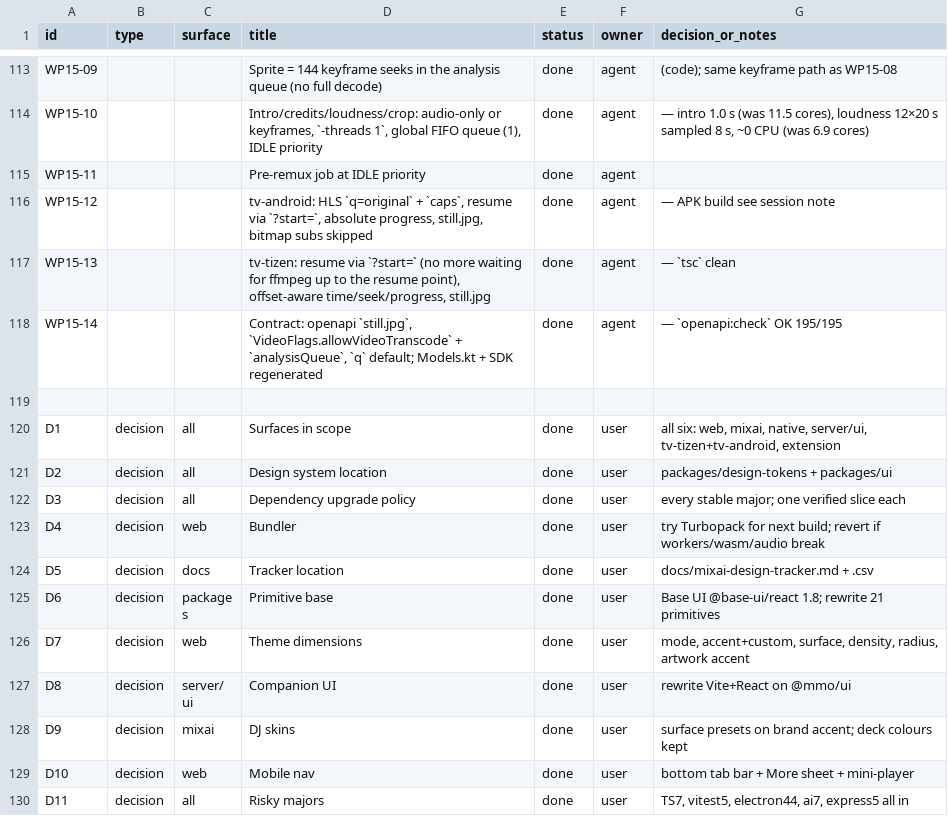
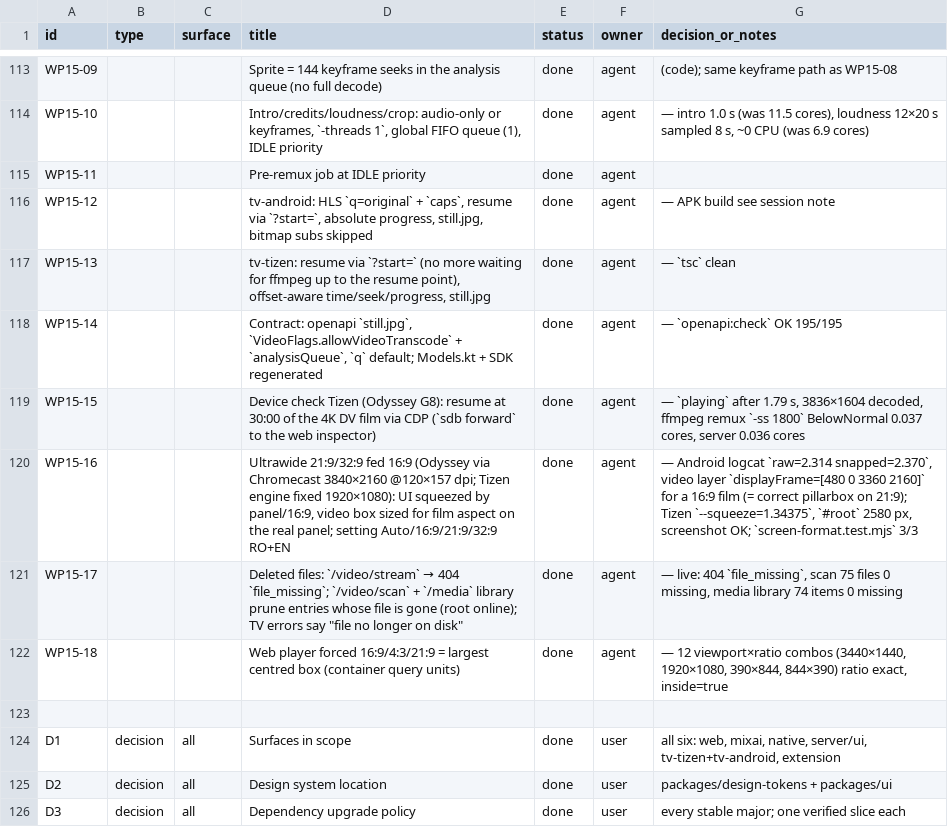
Before and after one commit to dragoscv/mmo, a CSV file: docs/mixai-design-tracker.csv, drawn as a sheet; only a part is shown, gaps mark what is left out; the shorter side is filled out with more unchanged rows.

Commit message:
feat(tv): ultrawide 21:9/32:9 compensation, screen format setting, missing-file handling (tv 1.3.0, server 3.3.1)
Agent-Session: term-83216
Agent-Purpose: ultrawide + missing files

```diff
--- a/docs/mixai-design-tracker.csv
+++ b/docs/mixai-design-tracker.csv
@@ -118,2 +118,6 @@ id,type,surface,title,status,owner,decision_or_notes
 "WP15-14","","","Contract: openapi `still.jpg`, `VideoFlags.allowVideoTranscode` + `analysisQueue`, `q` default; Models.kt + SDK regenerated","done","agent","— `openapi:check` OK 195/195"
+"WP15-15","","","Device check Tizen (Odyssey G8): resume at 30:00 of the 4K DV film via CDP (`sdb forward` to the web inspector)","done","agent","— `playing` after 1.79 s, 3836×1604 decoded, ffmpeg remux `-ss 1800` BelowNormal 0.037 cores, server 0.036 cores"
+"WP15-16","","","Ultrawide 21:9/32:9 fed 16:9 (Odyssey via Chromecast 3840×2160 @120×157 dpi; Tizen engine fixed 1920×1080): UI squeezed by panel/16:9, video box sized for film aspect on the real panel; setting Auto/16:9/21:9/32:9 RO+EN","done","agent","— Android logcat `raw=2.314 snapped=2.370`, video layer `displayFrame=[480 0 3360 2160]` for a 16:9 film (= correct pillarbox on 21:9); Tizen `--squeeze=1.34375`, `#root` 2580 px, screenshot OK; `screen-format.test.mjs` 3/3"
+"WP15-17","","","Deleted files: `/video/stream` → 404 `file_missing`; `/video/scan` + `/media` library prune entries whose file is gone (root online); TV errors say ""file no longer on disk""","done","agent","— live: 404 `file_missing`, scan 75 files 0 missing, media library 74 items 0 missing"
+"WP15-18","","","Web player forced 16:9/4:3/21:9 = largest centred box (container query units)","done","agent","— 12 viewport×ratio combos (3440×1440, 1920×1080, 390×844, 844×390) ratio exact, inside=true"
 
```
Also changed, not shown: 26 other files.
